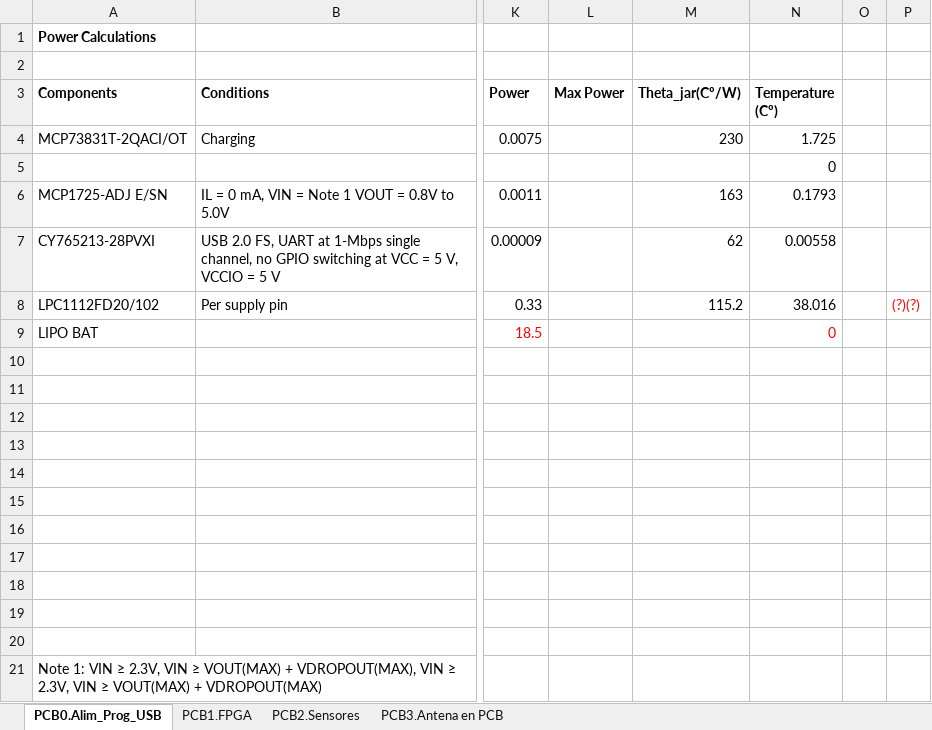
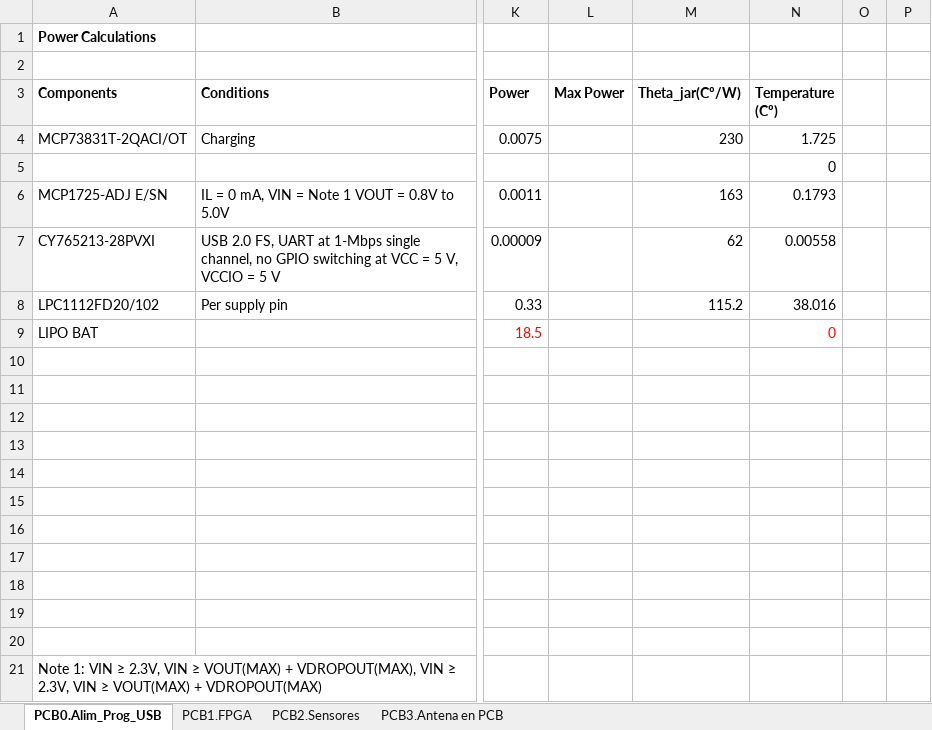
Before and after one commit to medpar/TP1, an Excel workbook: Hardware/Analisis Eléctrico y Térmico/Analisiselectrico-C.xlsx, sheet PCB0.Alim_Prog_USB, drawn as a sheet; only a part is shown, gaps mark what is left out; values as stored, in another font and other column widths than the file's, no borders; the diff names each change by its address in the sheet, - before the commit and + after, or states it on an @@ line.

```diff
--- a/Hardware/Analisis Eléctrico y Térmico/Analisiselectrico-C.xlsx (sheet PCB0.Alim_Prog_USB)
+++ b/Hardware/Analisis Eléctrico y Térmico/Analisiselectrico-C.xlsx (sheet PCB0.Alim_Prog_USB)
-P8: (?)(?)
+P8: (empty)
```
Also changed, not shown: sheet PCB1.FPGA, sheet PCB2.Sensores, formulas that keep their value.
